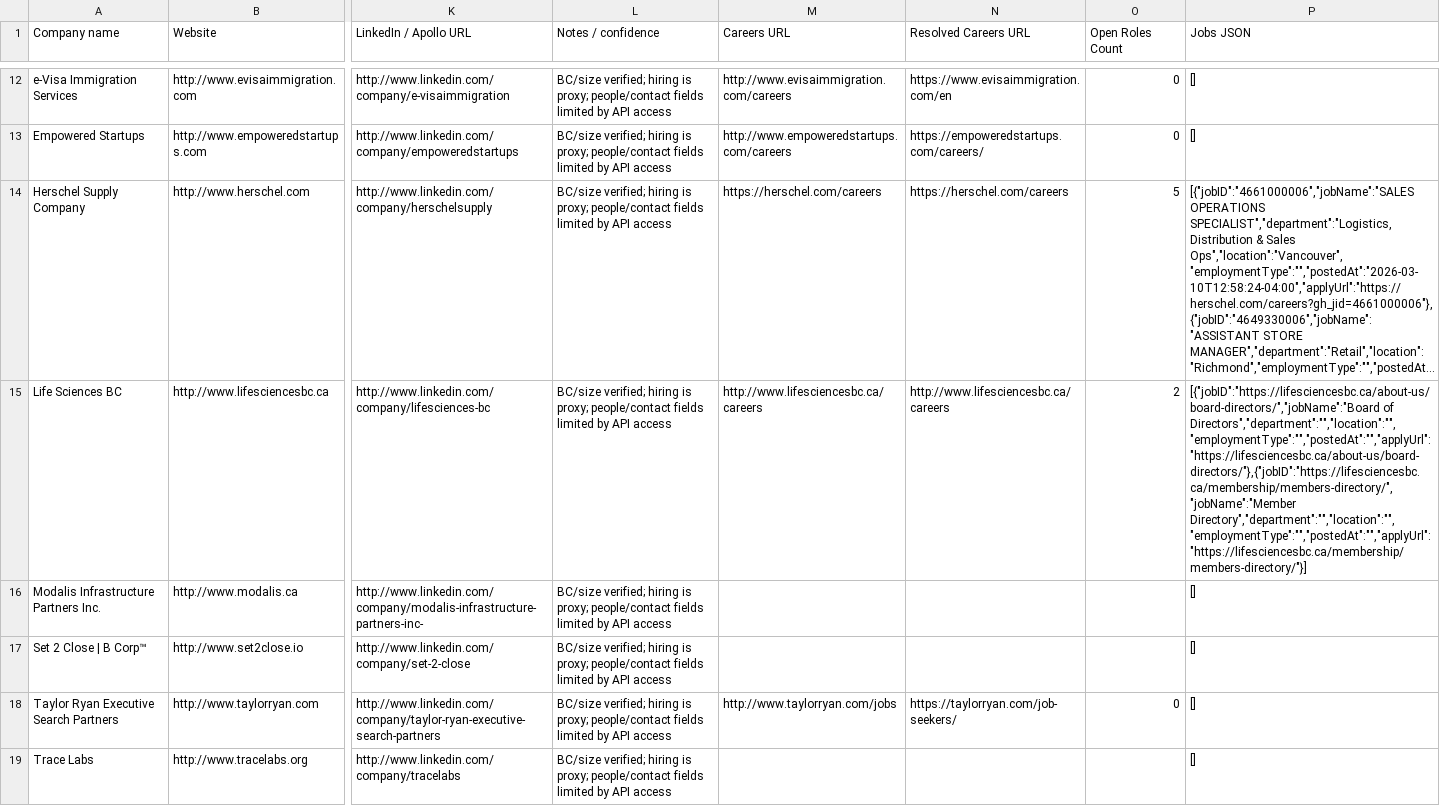
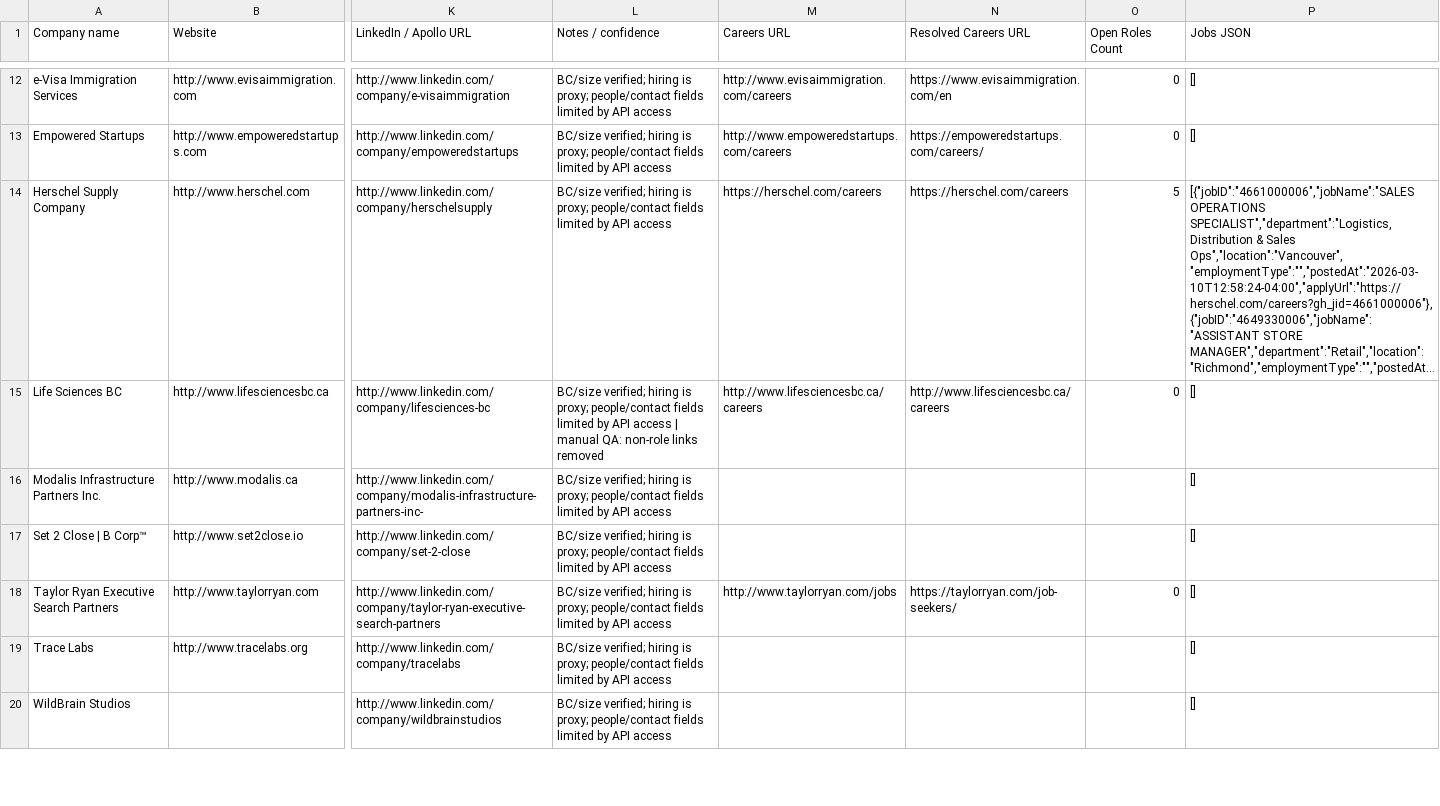
Before and after one commit to decodar/yukiebot, a CSV file: bc_companies_top25_enriched.csv, drawn as a sheet; only a part is shown, gaps mark what is left out; the shorter side is filled out with more unchanged rows; long unchanged cells end in …; the diff covers the shown part only; the diff names each change by its address in the sheet, - before the commit and + after, or states it on an @@ line.

Commit message:
Clean noisy non-role job entries across top25 and top100

```diff
--- a/bc_companies_top25_enriched.csv
+++ b/bc_companies_top25_enriched.csv
-L15 (Notes / confidence): …API access
+L15 (Notes / confidence): …API access | manual QA: non-role links removed
-O15 (Open Roles Count): 2
+O15 (Open Roles Count): 0
-P15 (Jobs JSON): [{"jobID":"https://lifesciencesbc.ca/about-us/board-directors/","jobName":"Board of Directors","department":"","location":"","employmentType":"","postedAt":"","applyUrl":"https://lifesciencesbc.ca/about-us/board-directors/"},{"jobID":"https://lifesciencesbc.ca/membership/members-directory/","jobName":"Member Directory","department":"","location":"","employmentType":"","postedAt":"","applyUrl":"https://lifesciencesbc.ca/membership/members-directory/"}]
+P15 (Jobs JSON): []
```
Also changed, not shown: 3 edited cells elsewhere in this file, 3 other files.
